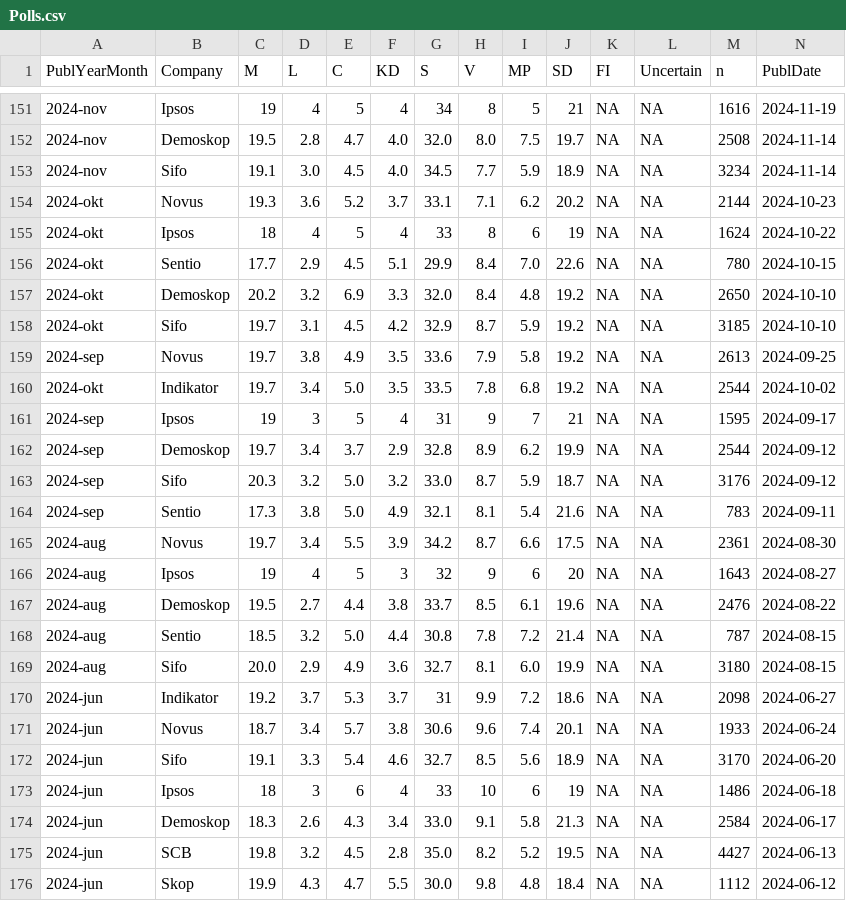
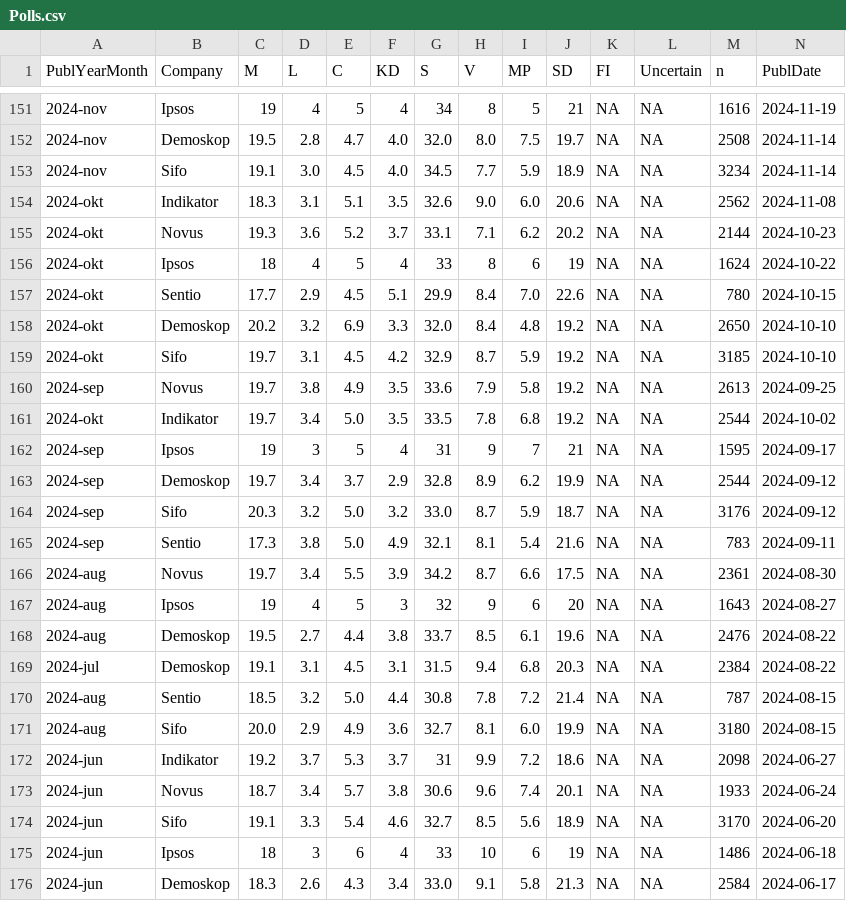
Before and after one commit to MansMeg/SwedishPolls, a CSV file: Data/Polls.csv, drawn as a sheet; only a part is shown, gaps mark what is left out; the shorter side is filled out with more unchanged rows; rows hold the shown columns only; the diff names each change by its address in the sheet, - before the commit and + after, or states it on an @@ line.

Commit message:
Demoskop jul 2024 och Indikator okt 2024

```diff
--- a/Data/Polls.csv
+++ b/Data/Polls.csv
+row 154: 2024-okt | Indikator | 18.3 | 3.1 | 5.1 | 3.5 | 32.6 | 9.0 | 6.0 | 20.6 | NA | NA | 2562 | 2024-11-08
+row 169: 2024-jul | Demoskop | 19.1 | 3.1 | 4.5 | 3.1 | 31.5 | 9.4 | 6.8 | 20.3 | NA | NA | 2384 | 2024-08-22
```
